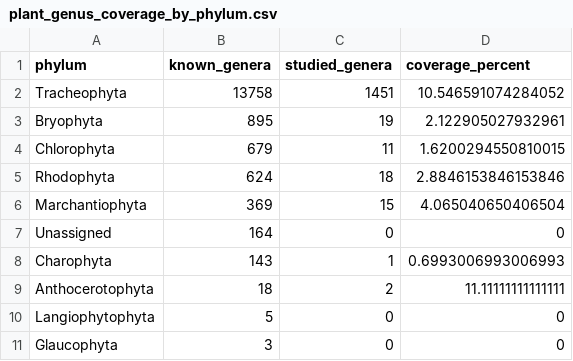
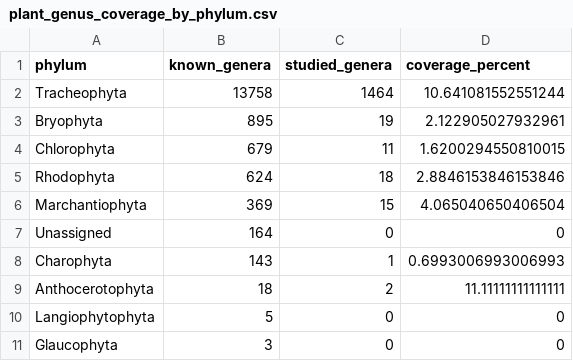
Before and after one commit to beabock/Endo-Review, a CSV file: Endo_Review_Ollama/results/taxonomy_analysis/plant_genus_coverage_by_phylum.csv, drawn as a sheet.

```diff
--- a/Endo_Review_Ollama/results/taxonomy_analysis/plant_genus_coverage_by_phylum.csv
+++ b/Endo_Review_Ollama/results/taxonomy_analysis/plant_genus_coverage_by_phylum.csv
@@ -1,3 +1,3 @@
 phylum,known_genera,studied_genera,coverage_percent
-Tracheophyta,13758,1451,10.546591074284052
+Tracheophyta,13758,1464,10.641081552551244
 Bryophyta,895,19,2.122905027932961
```
Also changed, not shown: Endo_Review_Ollama/data/country_enriched_data.csv, Endo_Review_Ollama/results/taxonomy_analysis/plant_family_coverage_by_phylum.csv, 10 other files.
